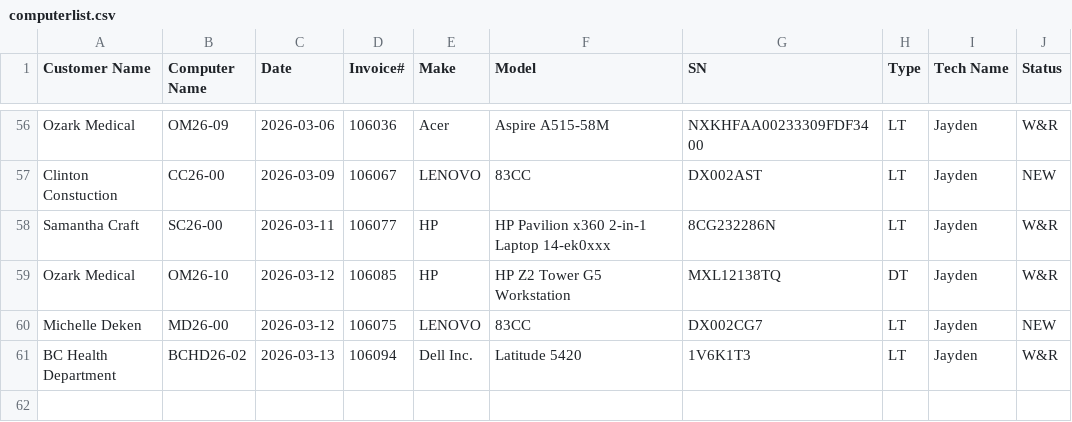
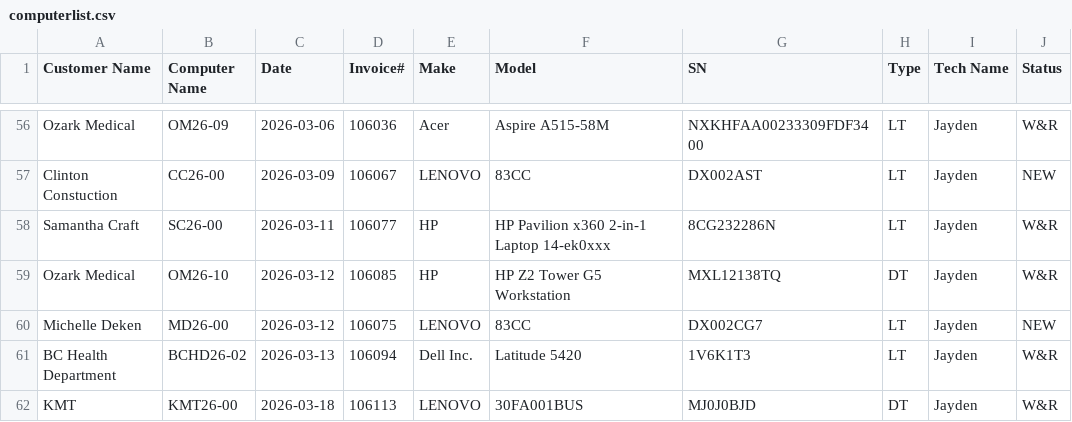
Before and after one commit to TCBCTim/BasicPrep, a CSV file: computerlist.csv, drawn as a sheet; only a part is shown, gaps mark what is left out.

Commit message:
Appended new row for KMT26-00 (Status: W&R)

```diff
--- a/computerlist.csv
+++ b/computerlist.csv
@@ -61 +61,2 @@
 "BC Health Department","BCHD26-02","2026-03-13","106094","Dell Inc.","Latitude 5420","1V6K1T3","LT","Jayden","W&R"
+"KMT","KMT26-00","2026-03-18","106113","LENOVO","30FA001BUS","MJ0J0BJD","DT","Jayden","W&R"
```
